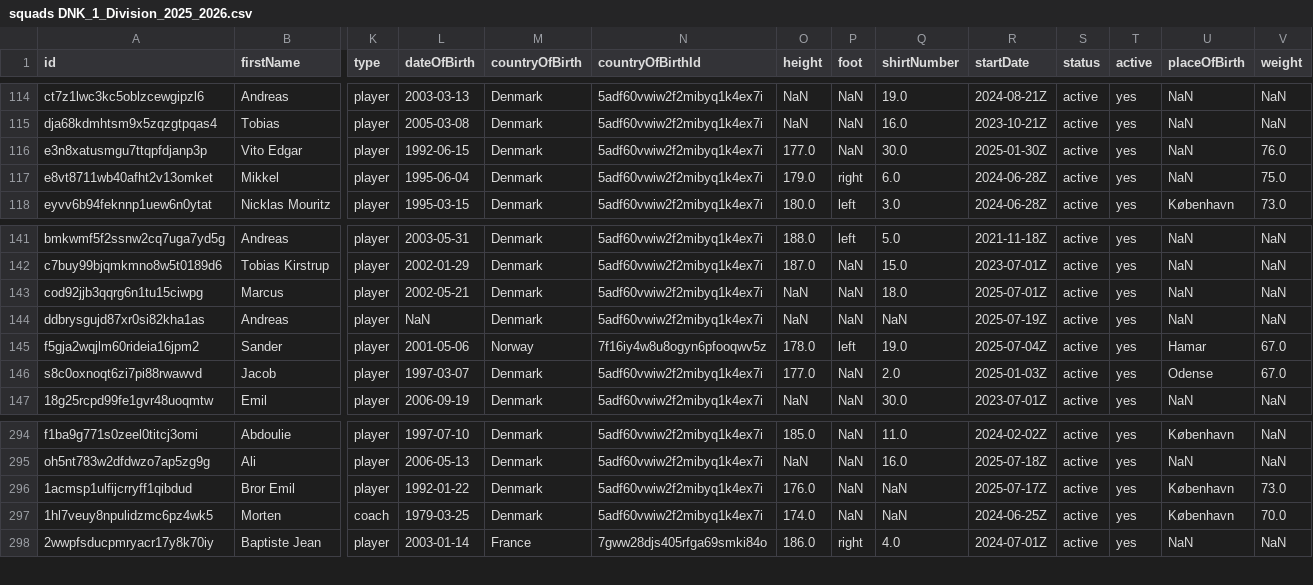
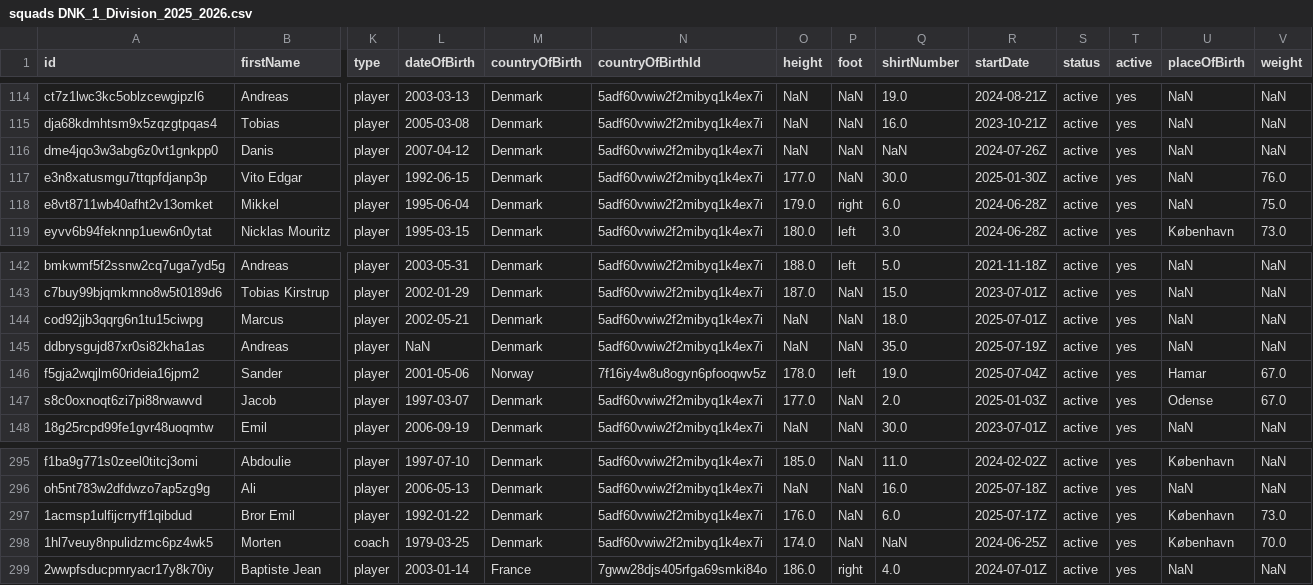
Before and after one commit to AC-Horsens/AC-Horsens-First-Team, a CSV file: DNK_1_Division_2025_2026/squads DNK_1_Division_2025_2026.csv, drawn as a sheet; only a part is shown, gaps mark what is left out; addresses are those after the commit; rows hold the shown columns only; the diff names each change by its address in the sheet, - before the commit and + after, or states it on an @@ line.

```diff
--- a/DNK_1_Division_2025_2026/squads DNK_1_Division_2025_2026.csv
+++ b/DNK_1_Division_2025_2026/squads DNK_1_Division_2025_2026.csv
+row 116: dme4jqo3w3abg6z0vt1gnkpp0 | Danis | player | 2007-04-12 | Denmark | 5adf60vwiw2f2mibyq1k4ex7i | NaN | NaN | NaN | 2024-07-26Z | active | yes | NaN | NaN
-Q145 (shirtNumber): NaN
+Q145 (shirtNumber): 35.0
-Q297 (shirtNumber): NaN
+Q297 (shirtNumber): 6.0
```
Also changed, not shown: DNK_1_Division_2025_2026/Horsens/Horsens_xg_data.csv, DNK_1_Division_2025_2026/Hvidovre/Hvidovre_xg_data.csv, 15 other files.
